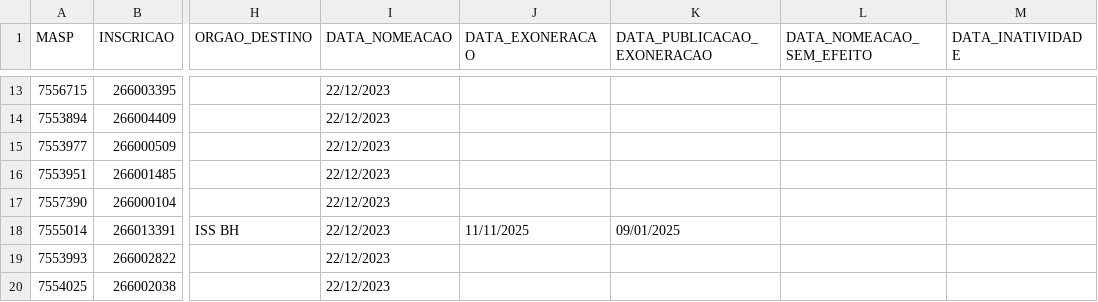
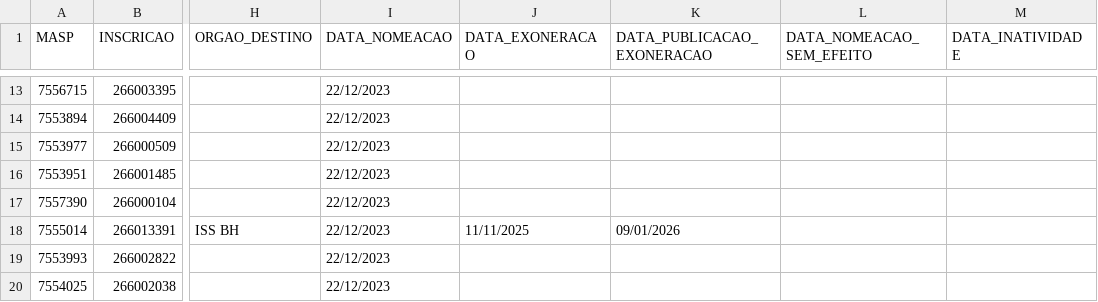
Before and after one commit to observatoriosefmg/observatoriosefmg.github.io, a CSV file: evasao/data/dados.csv, drawn as a sheet; only a part is shown, gaps mark what is left out; the diff names each change by its address in the sheet, - before the commit and + after, or states it on an @@ line.

Commit message:
ALEXANDER RODRIGUES LADEIRA

```diff
--- a/evasao/data/dados.csv
+++ b/evasao/data/dados.csv
-K18 (DATA_PUBLICACAO_EXONERACAO): 09/01/2025
+K18 (DATA_PUBLICACAO_EXONERACAO): 09/01/2026
```
